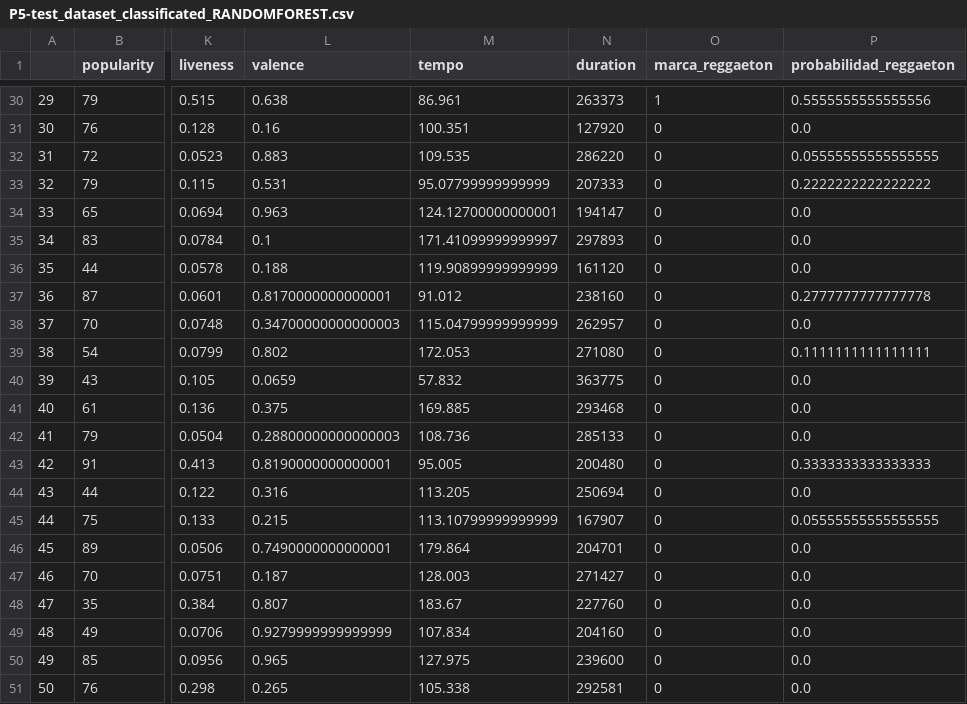
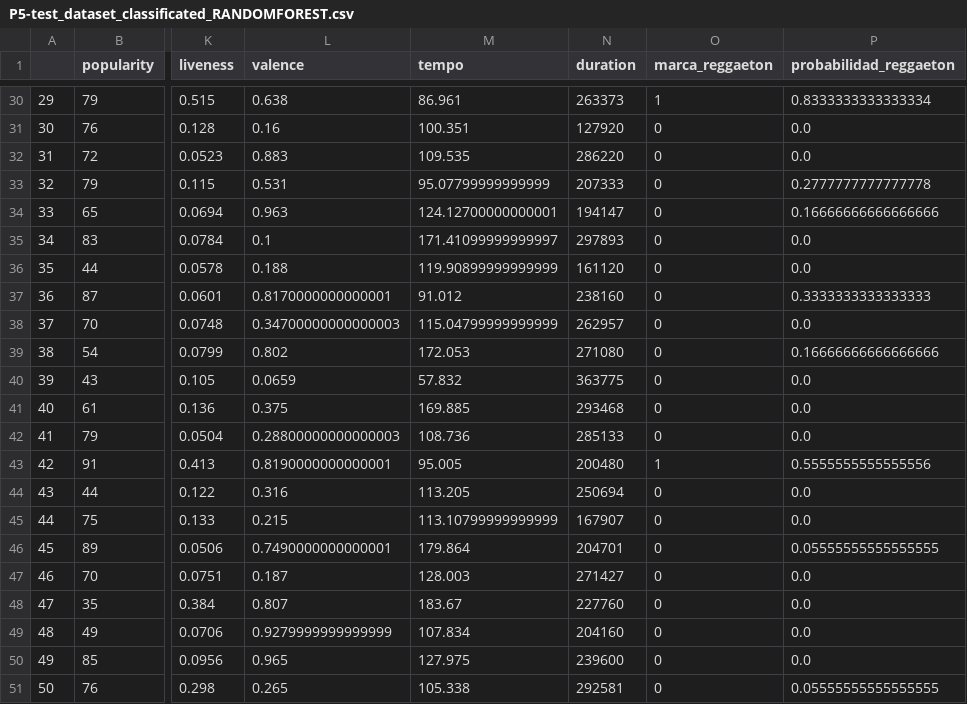
Before and after one commit to gmartinezramirez-old/data-science-portafolio, a CSV file: notebooks/01-classification/02-spotify-song-classification/output/P5-test_dataset_classificated_RANDOMFOREST.csv, drawn as a sheet; only a part is shown, gaps mark what is left out; the diff covers the shown part only; the diff names each change by its address in the sheet, - before the commit and + after, or states it on an @@ line.

```diff
--- a/notebooks/01-classification/02-spotify-song-classification/output/P5-test_dataset_classificated_RANDOMFOREST.csv
+++ b/notebooks/01-classification/02-spotify-song-classification/output/P5-test_dataset_classificated_RANDOMFOREST.csv
-P30 (probabilidad_reggaeton): 0.5555555555555556
+P30 (probabilidad_reggaeton): 0.8333333333333334
-P32 (probabilidad_reggaeton): 0.05555555555555555
+P32 (probabilidad_reggaeton): 0.0
-P33 (probabilidad_reggaeton): 0.2222222222222222
+P33 (probabilidad_reggaeton): 0.2777777777777778
-P34 (probabilidad_reggaeton): 0.0
+P34 (probabilidad_reggaeton): 0.16666666666666666
-P37 (probabilidad_reggaeton): 0.2777777777777778
+P37 (probabilidad_reggaeton): 0.3333333333333333
-P39 (probabilidad_reggaeton): 0.1111111111111111
+P39 (probabilidad_reggaeton): 0.16666666666666666
-O43 (marca_reggaeton): 0
+O43 (marca_reggaeton): 1
-P43 (probabilidad_reggaeton): 0.3333333333333333
+P43 (probabilidad_reggaeton): 0.5555555555555556
-P45 (probabilidad_reggaeton): 0.05555555555555555
+P45 (probabilidad_reggaeton): 0.0
-P46 (probabilidad_reggaeton): 0.0
+P46 (probabilidad_reggaeton): 0.05555555555555555
-P51 (probabilidad_reggaeton): 0.0
+P51 (probabilidad_reggaeton): 0.05555555555555555
```
Also changed, not shown: 11 edited cells elsewhere in this file, notebooks/01-classification/02-spotify-song-classification/output/P5-test_dataset_classificated_GBT.csv, notebooks/01-classification/02-spotify-song-classification/output/P5-test_dataset_classificated_LR.csv, 4 other files.
